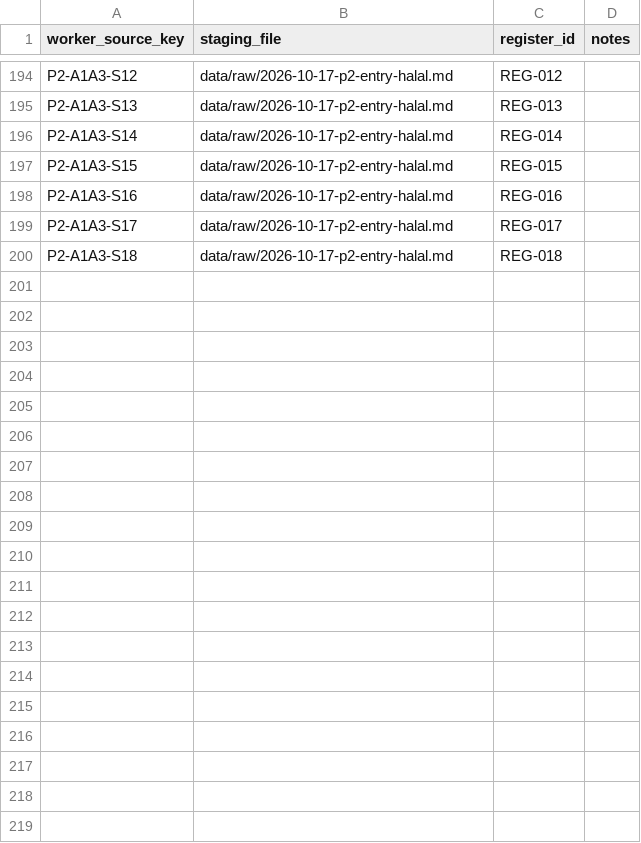
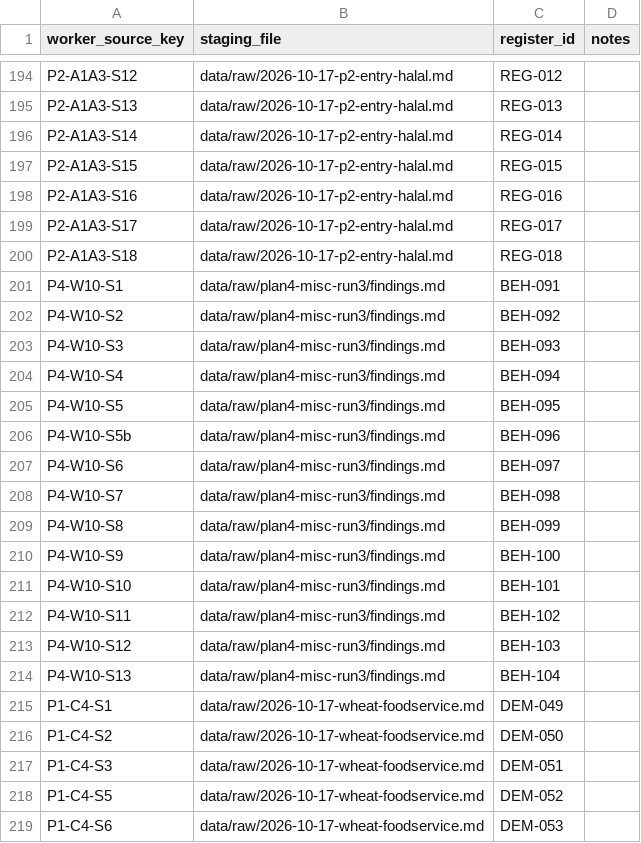
Before and after one commit to Tiagzzz/CAPSTONE-CORSA, a CSV file: sources/2026-10-16-run1-key-map.csv, drawn as a sheet; only a part is shown, gaps mark what is left out; the diff covers the shown part only; the diff names each change by its address in the sheet, - before the commit and + after, or states it on an @@ line.

```diff
--- a/sources/2026-10-16-run1-key-map.csv
+++ b/sources/2026-10-16-run1-key-map.csv
+row 201: P4-W10-S1 | data/raw/plan4-misc-run3/findings.md | BEH-091
+row 202: P4-W10-S2 | data/raw/plan4-misc-run3/findings.md | BEH-092
+row 203: P4-W10-S3 | data/raw/plan4-misc-run3/findings.md | BEH-093
+row 204: P4-W10-S4 | data/raw/plan4-misc-run3/findings.md | BEH-094
+row 205: P4-W10-S5 | data/raw/plan4-misc-run3/findings.md | BEH-095
+row 206: P4-W10-S5b | data/raw/plan4-misc-run3/findings.md | BEH-096
+row 207: P4-W10-S6 | data/raw/plan4-misc-run3/findings.md | BEH-097
+row 208: P4-W10-S7 | data/raw/plan4-misc-run3/findings.md | BEH-098
+row 209: P4-W10-S8 | data/raw/plan4-misc-run3/findings.md | BEH-099
+row 210: P4-W10-S9 | data/raw/plan4-misc-run3/findings.md | BEH-100
+row 211: P4-W10-S10 | data/raw/plan4-misc-run3/findings.md | BEH-101
+row 212: P4-W10-S11 | data/raw/plan4-misc-run3/findings.md | BEH-102
+row 213: P4-W10-S12 | data/raw/plan4-misc-run3/findings.md | BEH-103
+row 214: P4-W10-S13 | data/raw/plan4-misc-run3/findings.md | BEH-104
+row 215: P1-C4-S1 | data/raw/2026-10-17-wheat-foodservice.md | DEM-049
+row 216: P1-C4-S2 | data/raw/2026-10-17-wheat-foodservice.md | DEM-050
+row 217: P1-C4-S3 | data/raw/2026-10-17-wheat-foodservice.md | DEM-051
+row 218: P1-C4-S5 | data/raw/2026-10-17-wheat-foodservice.md | DEM-052
+row 219: P1-C4-S6 | data/raw/2026-10-17-wheat-foodservice.md | DEM-053
```
Also changed, not shown: 31 added rows elsewhere in this file, data/processed/2026-10-p2-sentiment-indicators.csv, data/processed/2026-10-p2-tax-franchise.csv, 5 other files.
